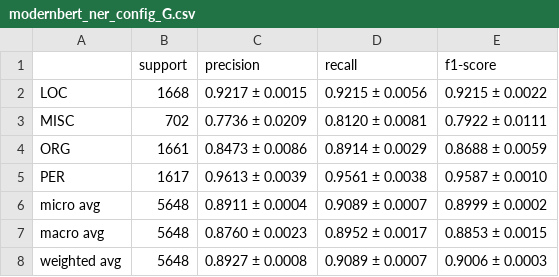
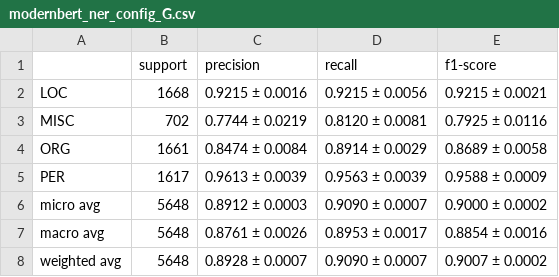
Before and after one commit to zach-karlovich/modernbert-ner-ablation, a CSV file: results/modernbert_ner_config_G.csv, drawn as a sheet.

Commit message:
Results of train_ner_all. Moved older results into /old

```diff
--- a/results/modernbert_ner_config_G.csv
+++ b/results/modernbert_ner_config_G.csv
@@ -1,8 +1,8 @@
 ,support,precision,recall,f1-score
-LOC,1668,0.9217 ± 0.0015,0.9215 ± 0.0056,0.9215 ± 0.0022
-MISC,702,0.7736 ± 0.0209,0.8120 ± 0.0081,0.7922 ± 0.0111
-ORG,1661,0.8473 ± 0.0086,0.8914 ± 0.0029,0.8688 ± 0.0059
-PER,1617,0.9613 ± 0.0039,0.9561 ± 0.0038,0.9587 ± 0.0010
-micro avg,5648,0.8911 ± 0.0004,0.9089 ± 0.0007,0.8999 ± 0.0002
-macro avg,5648,0.8760 ± 0.0023,0.8952 ± 0.0017,0.8853 ± 0.0015
-weighted avg,5648,0.8927 ± 0.0008,0.9089 ± 0.0007,0.9006 ± 0.0003
+LOC,1668,0.9215 ± 0.0016,0.9215 ± 0.0056,0.9215 ± 0.0021
+MISC,702,0.7744 ± 0.0219,0.8120 ± 0.0081,0.7925 ± 0.0116
+ORG,1661,0.8474 ± 0.0084,0.8914 ± 0.0029,0.8689 ± 0.0058
+PER,1617,0.9613 ± 0.0039,0.9563 ± 0.0039,0.9588 ± 0.0009
+micro avg,5648,0.8912 ± 0.0003,0.9090 ± 0.0007,0.9000 ± 0.0002
+macro avg,5648,0.8761 ± 0.0026,0.8953 ± 0.0017,0.8854 ± 0.0016
+weighted avg,5648,0.8928 ± 0.0007,0.9090 ± 0.0007,0.9007 ± 0.0002
```
Also changed, not shown: 3 other files.
